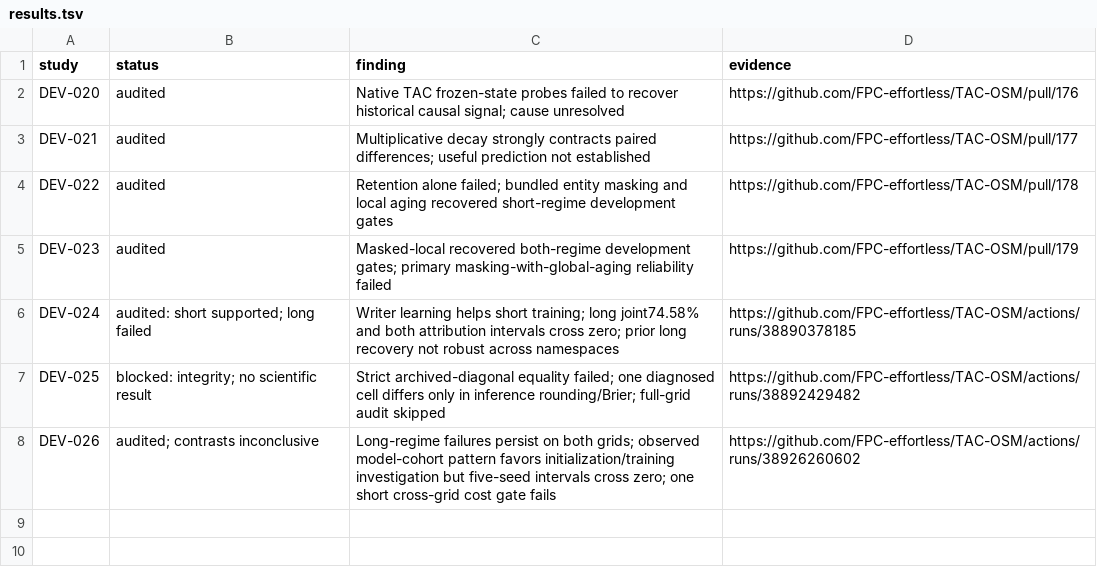
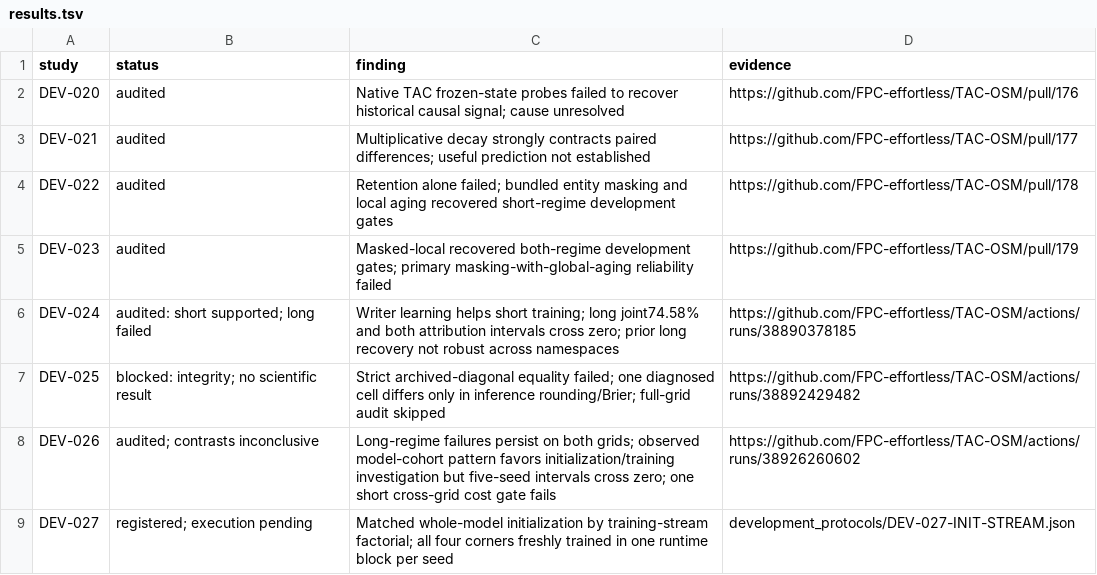
Before and after one commit to FPC-effortless/TAC-OSM, a TSV file: research/autoresearch/results.tsv, drawn as a sheet; the diff names each change by its address in the sheet, - before the commit and + after, or states it on an @@ line.

Commit message:
DEV-027: freeze matched initialization-stream factorial with same-runtime seed blocks

```diff
--- a/research/autoresearch/results.tsv
+++ b/research/autoresearch/results.tsv
+row 9: DEV-027 | registered; execution pending | Matched whole-model initialization by training-stream factorial; all four corners freshly trained in one runtime block per seed | development_protocols/DEV-027-INIT-STREAM.json
```
Also changed, not shown: 8 other files.
